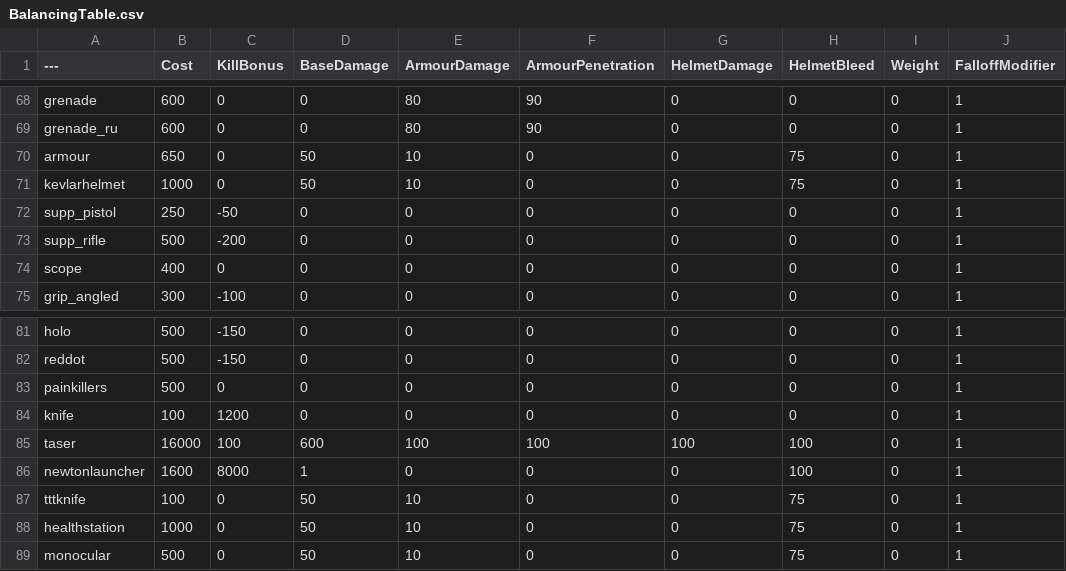
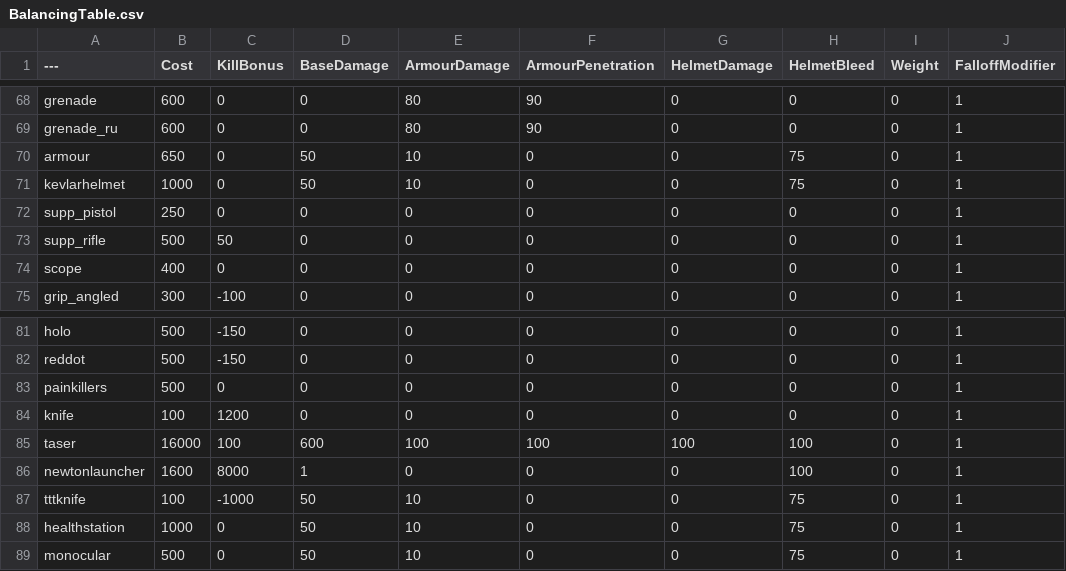
Before and after one commit to Brycen12345678/BalancingTable, a CSV file: BalancingTable.csv, drawn as a sheet; only a part is shown, gaps mark what is left out; the diff names each change by its address in the sheet, - before the commit and + after, or states it on an @@ line.

Commit message:
Update BalancingTable.csv

```diff
--- a/BalancingTable.csv
+++ b/BalancingTable.csv
-C72 (KillBonus): -50
+C72 (KillBonus): 0
-C73 (KillBonus): -200
+C73 (KillBonus): 50
-C87 (KillBonus): 0
+C87 (KillBonus): -1000
```
